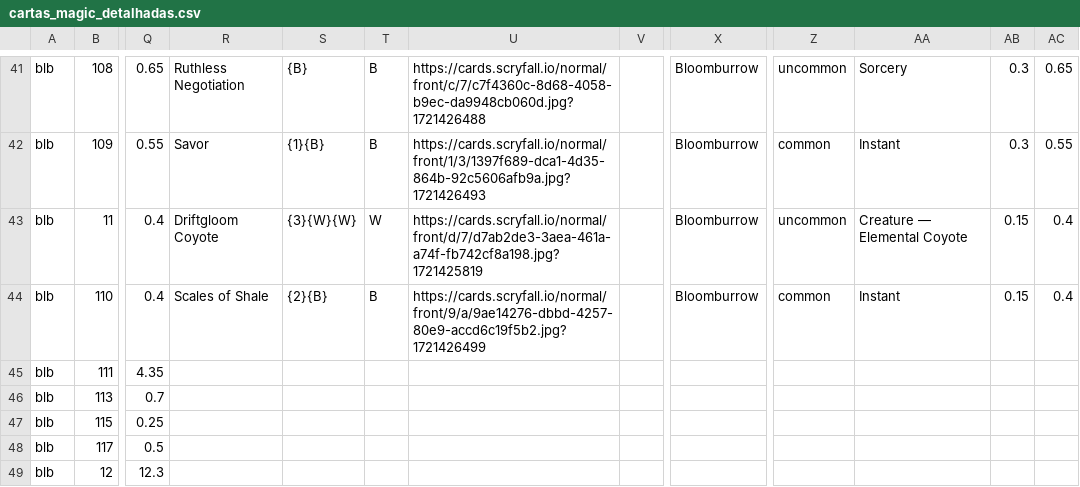
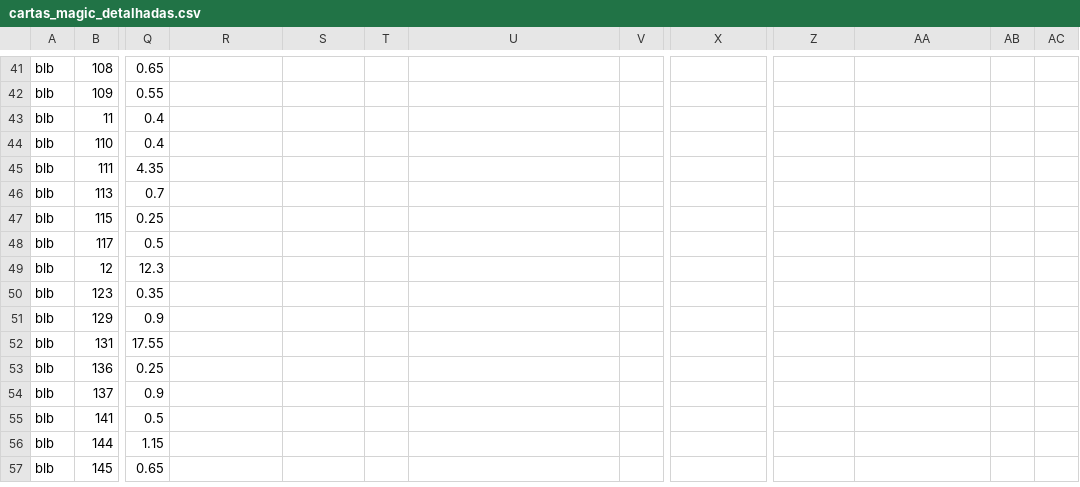
Before and after one commit to a-ruivo/mtg-cards-price-via-scryfall-api, a CSV file: cartas_magic_detalhadas.csv, drawn as a sheet; only a part is shown, gaps mark what is left out; the shorter side is filled out with more unchanged rows; the diff covers the shown part only; the diff names each change by its address in the sheet, - before the commit and + after, or states it on an @@ line.

```diff
--- a/cartas_magic_detalhadas.csv
+++ b/cartas_magic_detalhadas.csv
-R41: Ruthless Negotiation
+R41: (empty)
-S41: {B}
+S41: (empty)
-T41:T42: B
+T41:T42: (empty)
-U41: https://cards.scryfall.io/normal/front/c/7/c7f4360c-8d68-4058-b9ec-da9948cb060d.jpg?1721426488
+U41: (empty)
-X41:X44: Bloomburrow
+X41:X44: (empty)
-Z41: uncommon
+Z41: (empty)
-AA41: Sorcery
+AA41: (empty)
-AB41:AB42: 0.3
+AB41:AB42: (empty)
-AC41: 0.65
+AC41: (empty)
-R42: Savor
+R42: (empty)
-S42: {1}{B}
+S42: (empty)
-U42: https://cards.scryfall.io/normal/front/1/3/1397f689-dca1-4d35-864b-92c5606afb9a.jpg?1721426493
+U42: (empty)
-Z42: common
+Z42: (empty)
-AA42: Instant
+AA42: (empty)
-AC42: 0.55
+AC42: (empty)
-R43: Driftgloom Coyote
+R43: (empty)
-S43: {3}{W}{W}
+S43: (empty)
-T43: W
+T43: (empty)
-U43: https://cards.scryfall.io/normal/front/d/7/d7ab2de3-3aea-461a-a74f-fb742cf8a198.jpg?1721425819
+U43: (empty)
-Z43: uncommon
+Z43: (empty)
-AA43: Creature — Elemental Coyote
+AA43: (empty)
-AB43:AB44: 0.15
+AB43:AB44: (empty)
-AC43:AC44: 0.4
+AC43:AC44: (empty)
-R44: Scales of Shale
+R44: (empty)
-S44: {2}{B}
+S44: (empty)
-T44: B
+T44: (empty)
-U44: https://cards.scryfall.io/normal/front/9/a/9ae14276-dbbd-4257-80e9-accd6c19f5b2.jpg?1721426499
+U44: (empty)
-Z44: common
+Z44: (empty)
-AA44: Instant
+AA44: (empty)
```
Also changed, not shown: 78 edited cells elsewhere in this file.
